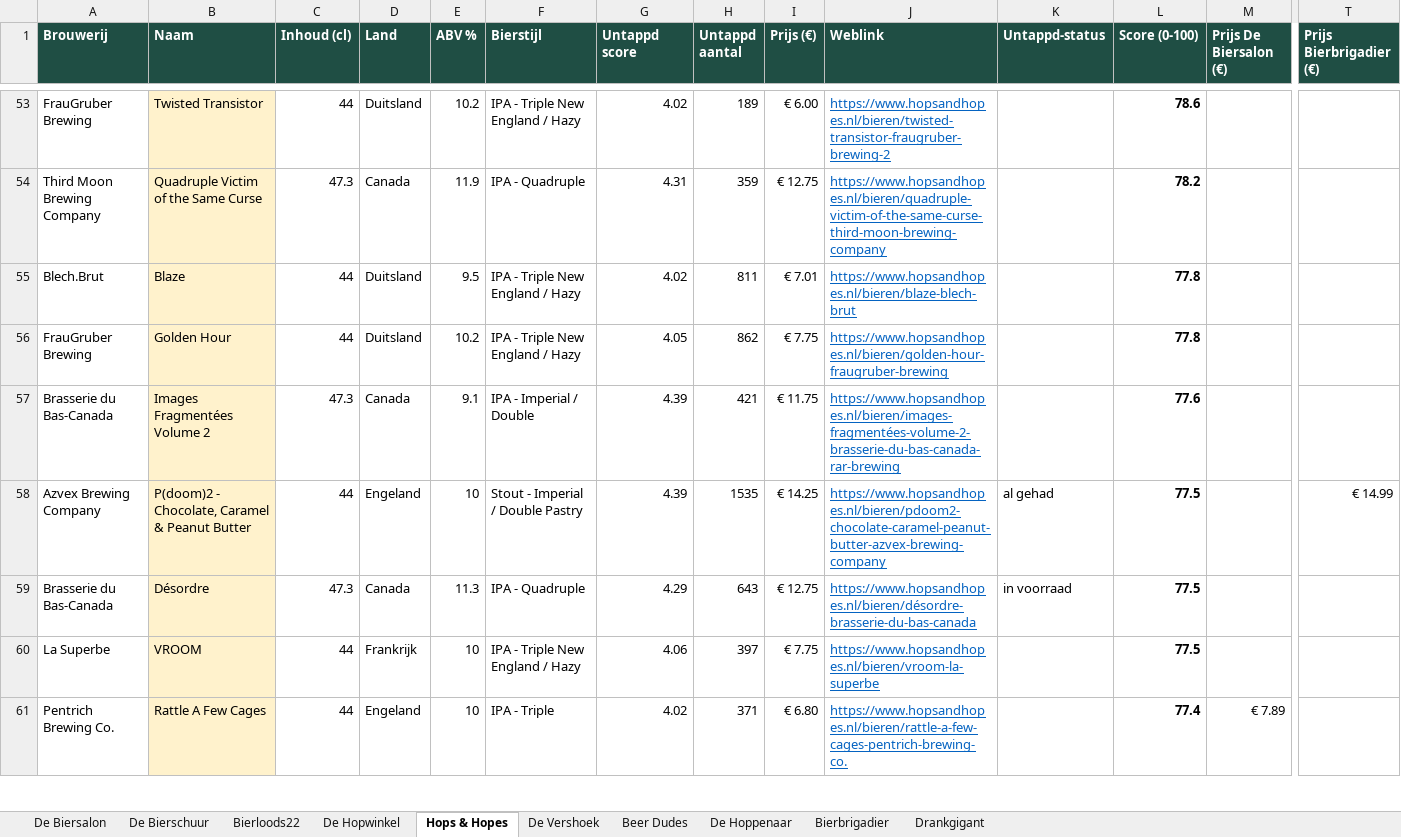
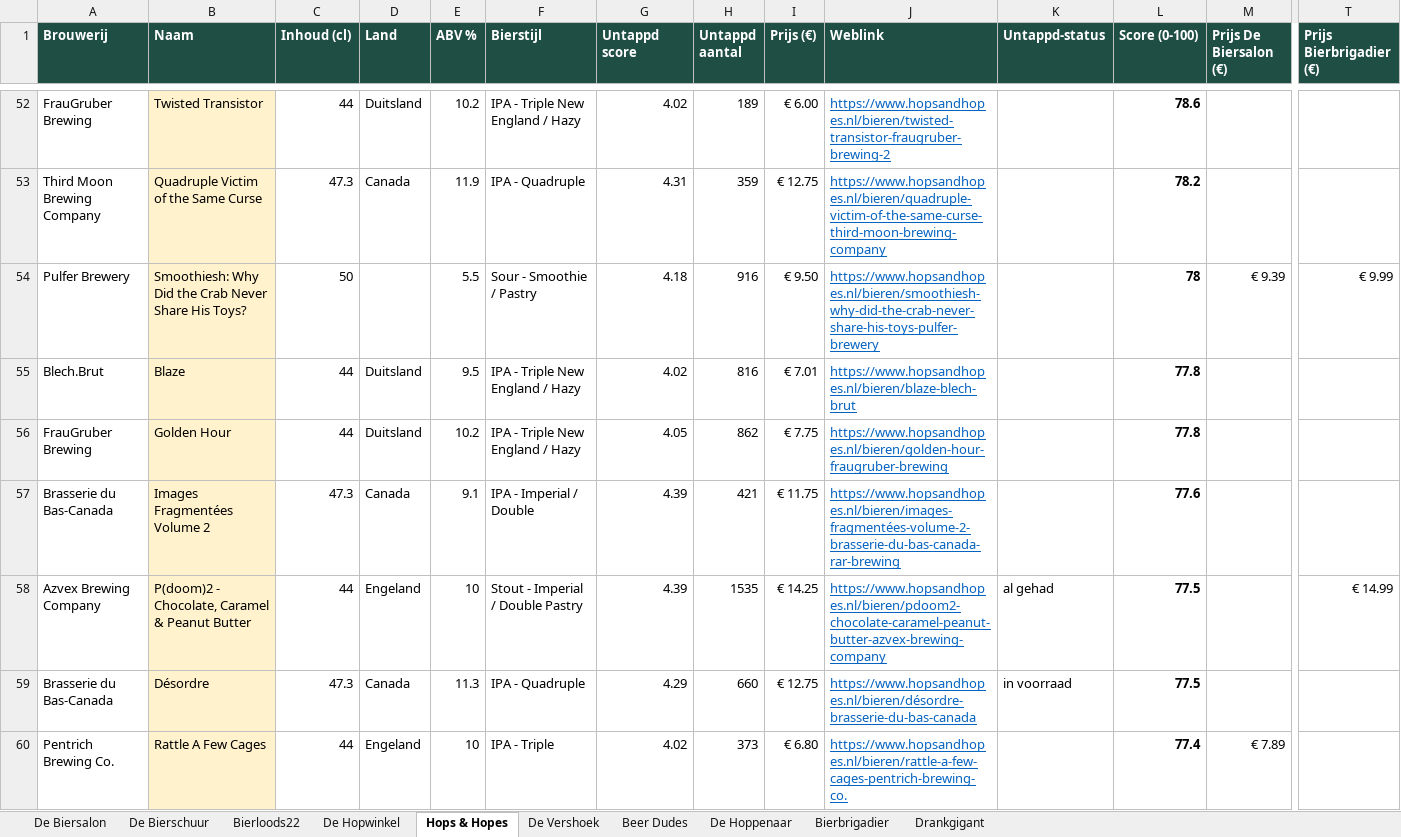
Before and after one commit to RdG-Bier/DeBierScraper, an Excel workbook: docs/bieroverzicht.xlsx, sheet Hops & Hopes, drawn as a sheet; only a part is shown, gaps mark what is left out; values as stored, in another font and other column widths than the file's, no borders; conditional formats not drawn; removed rows and columns are numbered as before the commit, all else as after; rows hold the shown columns only; the diff covers the shown part only; the diff names each change by its address in the sheet, - before the commit and + after, or states it on an @@ line.

```diff
--- a/docs/bieroverzicht.xlsx (sheet Hops & Hopes)
+++ b/docs/bieroverzicht.xlsx (sheet Hops & Hopes)
+row 54: Pulfer Brewery | Smoothiesh: Why Did the Crab Never Share His Toys? | 50 |  | 5.5 | Sour - Smoothie / Pastry | 4.18 | 916 | € 9.50 | https://www.hopsandhopes.nl/bieren/smoothiesh-why-did-the-crab-never-share-his-toys-pulfer-brewery |  | 78 | € 9.39 | € 9.99
-H55 (Untappd aantal): 811
+H55 (Untappd aantal): 816
-H59 (Untappd aantal): 643
+H59 (Untappd aantal): 660
-row 60: La Superbe | VROOM | 44 | Frankrijk | 10 | IPA - Triple New England / Hazy | 4.06 | 397 | € 7.75 | https://www.hopsandhopes.nl/bieren/vroom-la-superbe |  | 77.5
-H60 (Untappd aantal): 371
+H60 (Untappd aantal): 373
```
Also changed, not shown: 34 added rows, 33 removed rows and 89 edited cells elsewhere in this sheet, sheet De Biersalon, sheet Bierloods22, sheet De Hopwinkel, sheet Bierbrigadier, sheet De Vershoek, sheet De Hoppenaar, 1 more sheet, 31 other files.
